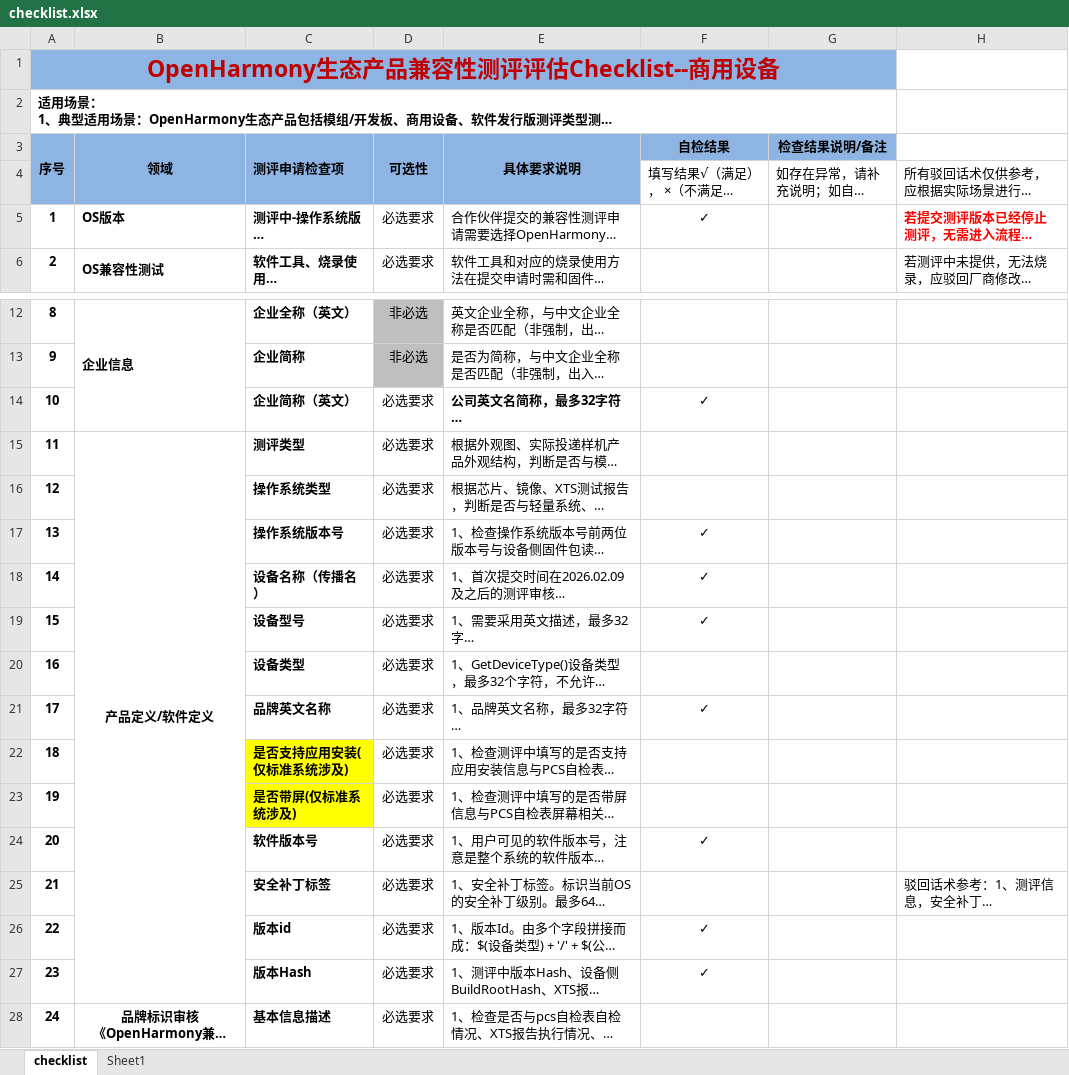
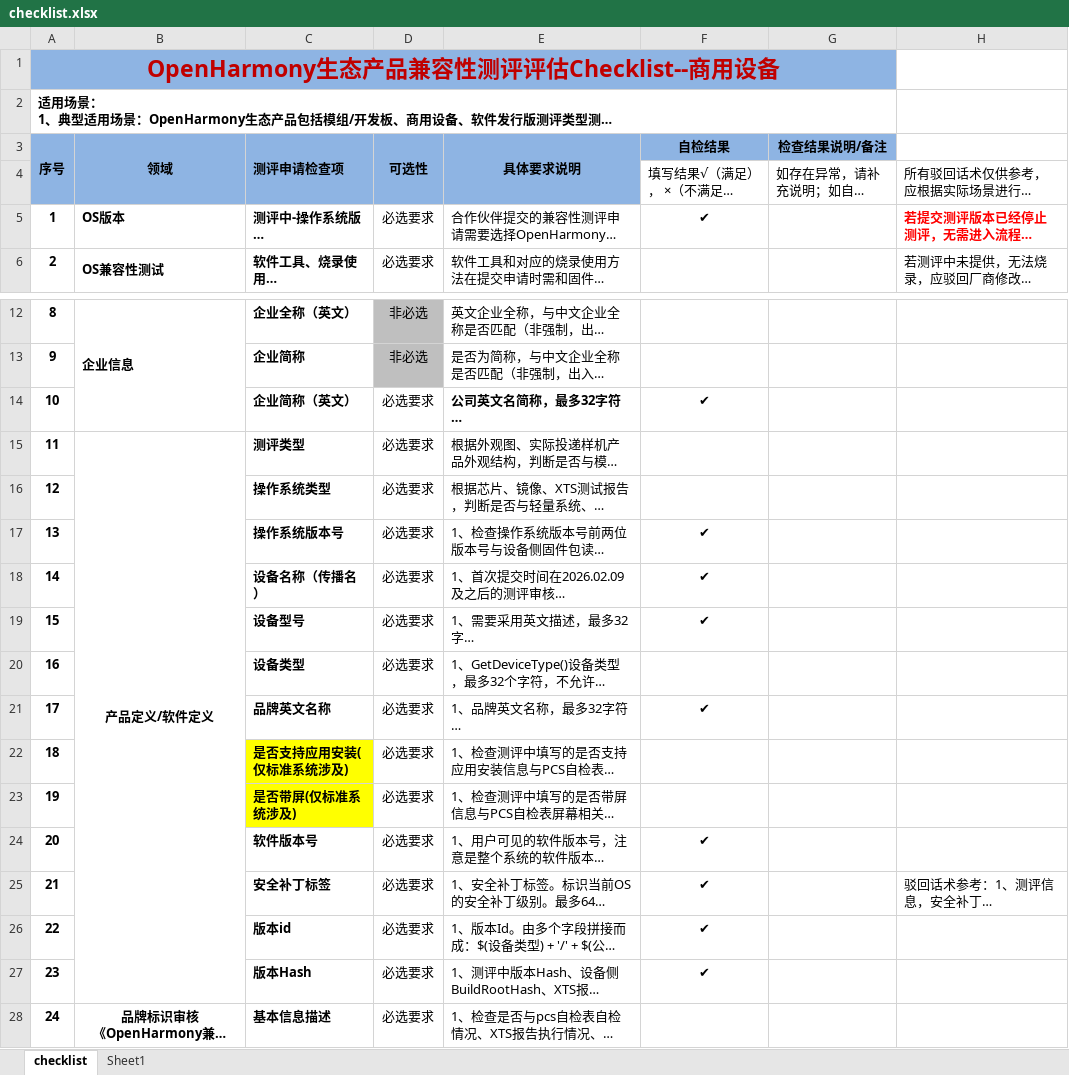
Before and after one commit to yuefeng1990/ai_compare, an Excel workbook: ai_checker/data/checklist.xlsx, sheet checklist, drawn as a sheet; only a part is shown, gaps mark what is left out; long unchanged cells end in …; values as stored, in another font and other column widths than the file's, no borders; the diff names each change by its address in the sheet, - before the commit and + after, or states it on an @@ line.

```diff
--- a/ai_checker/data/checklist.xlsx (sheet checklist)
+++ b/ai_checker/data/checklist.xlsx (sheet checklist)
-F5 (自检结果): ✓
+F5 (自检结果): ✔
-F14 (自检结果): ✓
+F14 (自检结果): ✔
-F17:F19 (自检结果): ✓
+F17:F19 (自检结果): ✔
-F21 (自检结果): ✓
+F21 (自检结果): ✔
-F24 (自检结果): ✓
+F24 (自检结果): ✔
-F25 (自检结果): (empty)
+F25 (自检结果): ✔
-F26:F27 (自检结果): ✓
+F26:F27 (自检结果): ✔
```
Also changed, not shown: ai_checker/output/result.xlsx, 45 other files.
